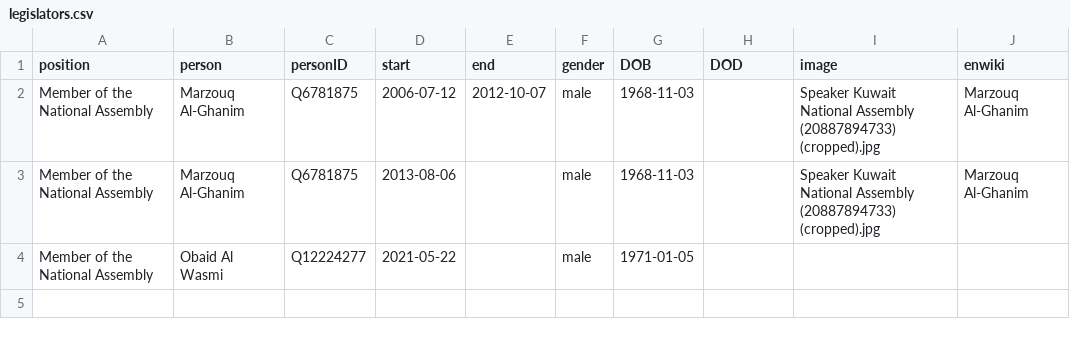
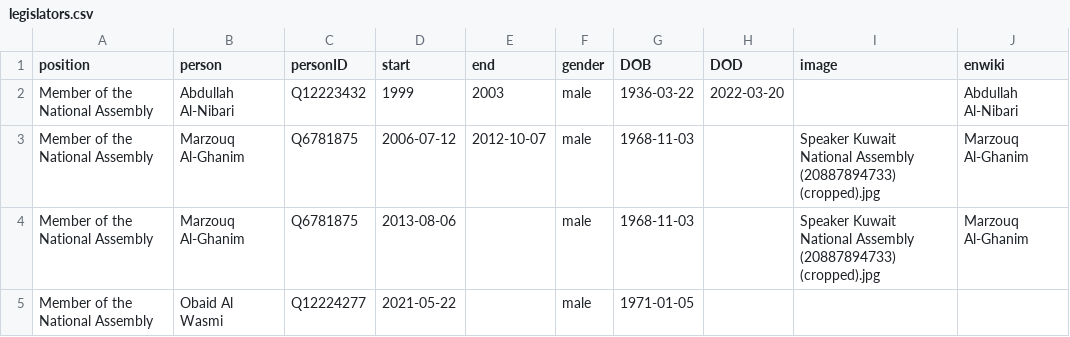
Before and after one commit to every-politician-scrapers/kuwait-ministers, a CSV file: html/legislators.csv, drawn as a sheet.

```diff
--- a/html/legislators.csv
+++ b/html/legislators.csv
@@ -1,2 +1,3 @@
 position,person,personID,start,end,gender,DOB,DOD,image,enwiki
+Member of the National Assembly,Abdullah Al-Nibari,Q12223432,1999,2003,male,1936-03-22,2022-03-20,,Abdullah Al-Nibari
 Member of the National Assembly,Marzouq Al-Ghanim,Q6781875,2006-07-12,2012-10-07,male,1968-11-03,,Speaker Kuwait National Assembly (20887894733) (cropped).jpg,Marzouq Al-Ghanim
```
Also changed, not shown: html/family.csv, html/holders21.csv.
